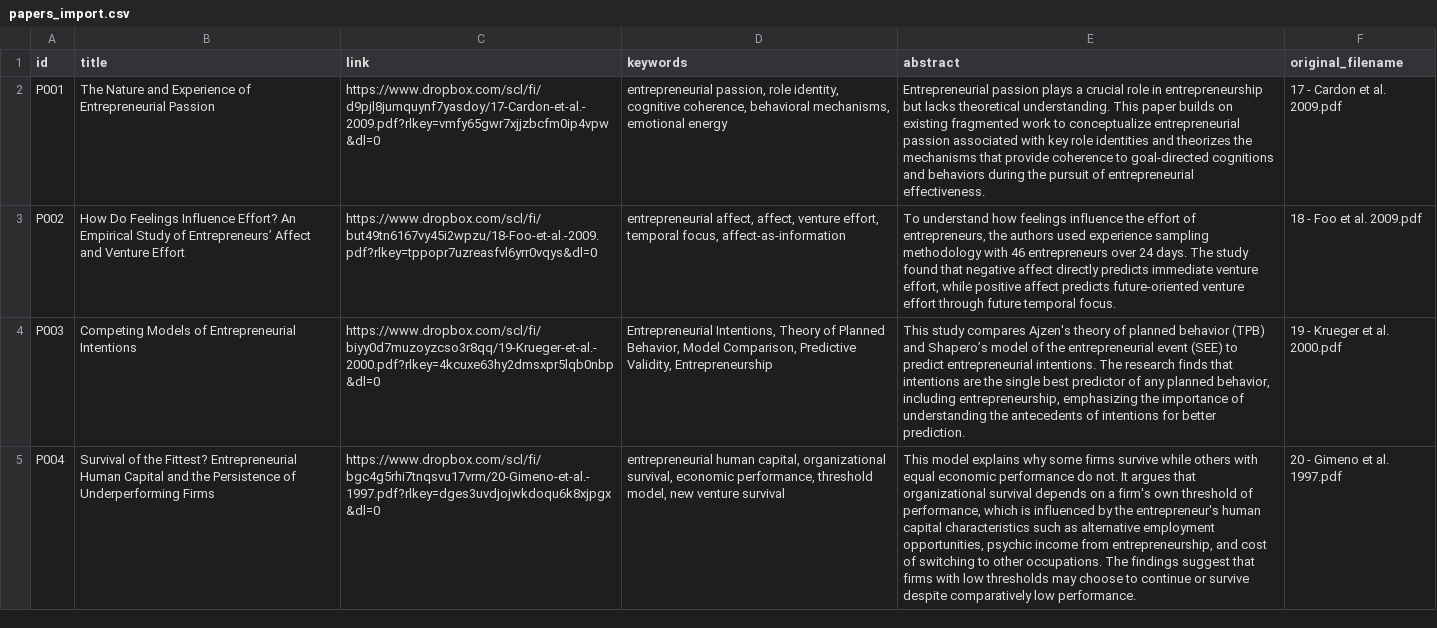
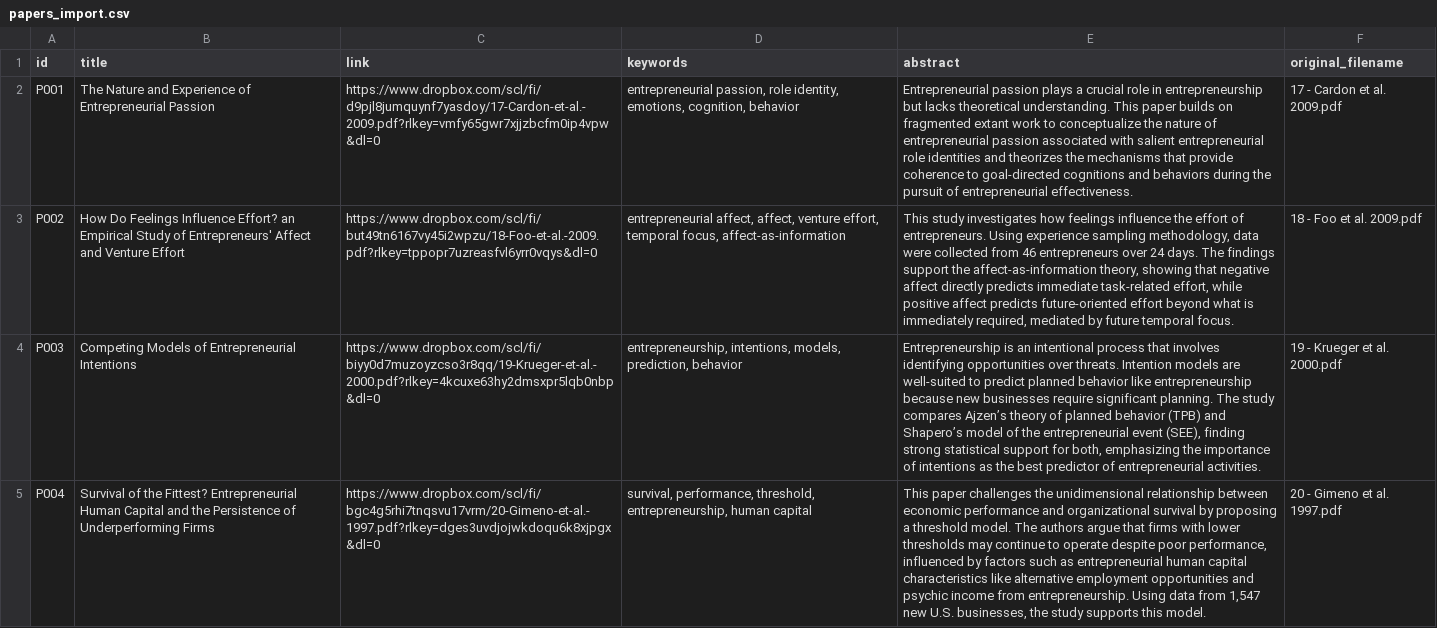
Before and after one commit to lypjim/StrategyScience2026, a CSV file: papers_import.csv, drawn as a sheet; only a part is shown; the diff covers the shown part only; the diff names each change by its address in the sheet, - before the commit and + after, or states it on an @@ line.

Commit message:
V4.1: Add Title Case normalization and lowercase keywords

```diff
--- a/papers_import.csv
+++ b/papers_import.csv
-D2 (keywords): …role identity, cognitive coherence, behavioral mechanisms, emotional energy
+D2 (keywords): …role identity, emotions, cognition, behavior
-E2 (abstract): …builds on existing fragmented work to conceptualize entrepreneurial passion associated with key role identities…
+E2 (abstract): …builds on fragmented extant work to conceptualize the nature of entrepreneurial passion associated with salient entrepreneurial role identities…
-B3 (title): …Influence Effort? An Empirical Study of Entrepreneurs’ Affect and…
+B3 (title): …Influence Effort? an Empirical Study of Entrepreneurs' Affect and…
-E3 (abstract): To understand how feelings influence the effort of entrepreneurs, the authors used experience sampling methodology with 46 entrepreneurs over 24 days. The study found that negative affect directly predicts immediate venture effort, while positive affect predicts future-oriented venture effort through future temporal…
+E3 (abstract): This study investigates how feelings influence the effort of entrepreneurs. Using experience sampling methodology, data were collected from 46 entrepreneurs over 24 days. The findings support the affect-as-information theory, showing that negative affect directly predicts immediate task-related effort, while positive affect predicts future-oriented effort beyond what is immediately required, mediated by future temporal…
-D4 (keywords): Entrepreneurial Intentions, Theory of Planned Behavior, Model Comparison, Predictive Validity, Entrepreneurship
+D4 (keywords): entrepreneurship, intentions, models, prediction, behavior
-E4 (abstract): This study compares Ajzen's theory of planned behavior (TPB) and Shapero’s model of the entrepreneurial event (SEE) to predict entrepreneurial intentions. The research finds that intentions are the single best predictor of any planned behavior, including entrepreneurship, emphasizing the importance of understanding the antecedents of intentions for better prediction.
+E4 (abstract): Entrepreneurship is an intentional process that involves identifying opportunities over threats. Intention models are well-suited to predict planned behavior like entrepreneurship because new businesses require significant planning. The study compares Ajzen’s theory of planned behavior (TPB) and Shapero’s model of the entrepreneurial event (SEE), finding strong statistical support for both, emphasizing the importance of intentions as the best predictor of entrepreneurial activities.
-D5 (keywords): entrepreneurial human capital, organizational survival, economic performance, threshold model, new venture survival
+D5 (keywords): survival, performance, threshold, entrepreneurship, human capital
-E5 (abstract): This model explains why some firms survive while others with equal economic performance do not. It argues that organizational survival depends on a firm's own threshold of performance, which is influenced by the entrepreneur's human capital characteristics such as alternative employment opportunities, psychic income from entrepreneurship, and cost of switching to other occupations. The findings suggest that firms with low thresholds may choose to continue or survive despite comparatively low performance.
+E5 (abstract): This paper challenges the unidimensional relationship between economic performance and organizational survival by proposing a threshold model. The authors argue that firms with lower thresholds may continue to operate despite poor performance, influenced by factors such as entrepreneurial human capital characteristics like alternative employment opportunities and psychic income from entrepreneurship. Using data from 1,547 new U.S. businesses, the study supports this model.
```
Also changed, not shown: 53 edited cells elsewhere in this file.
